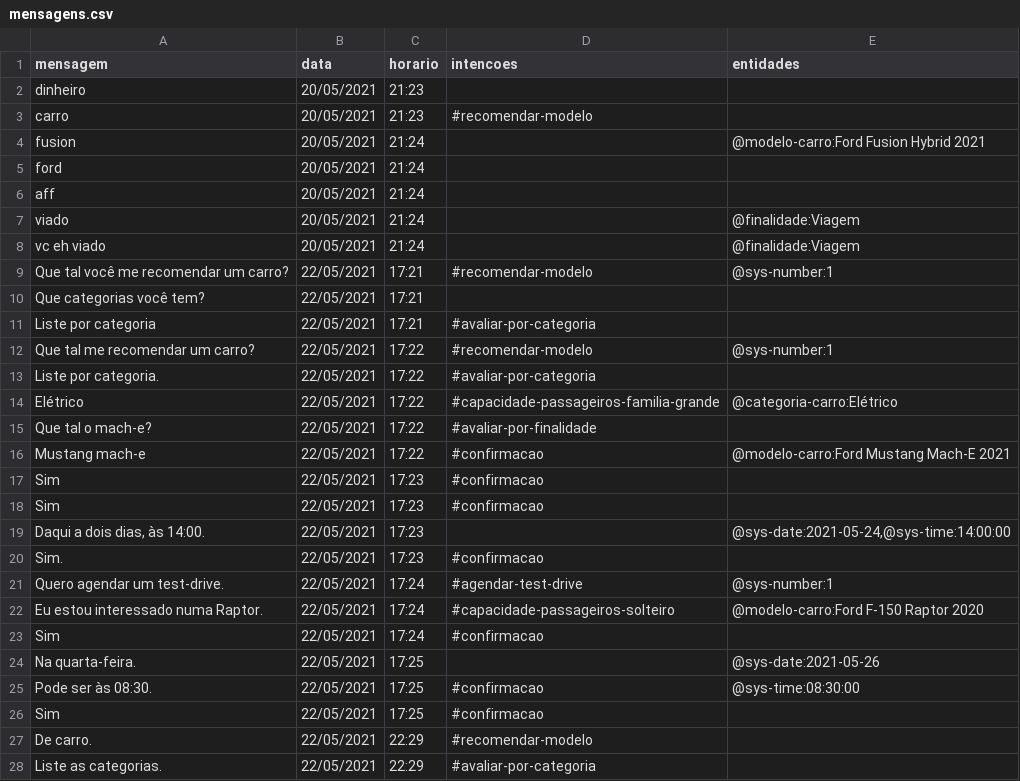
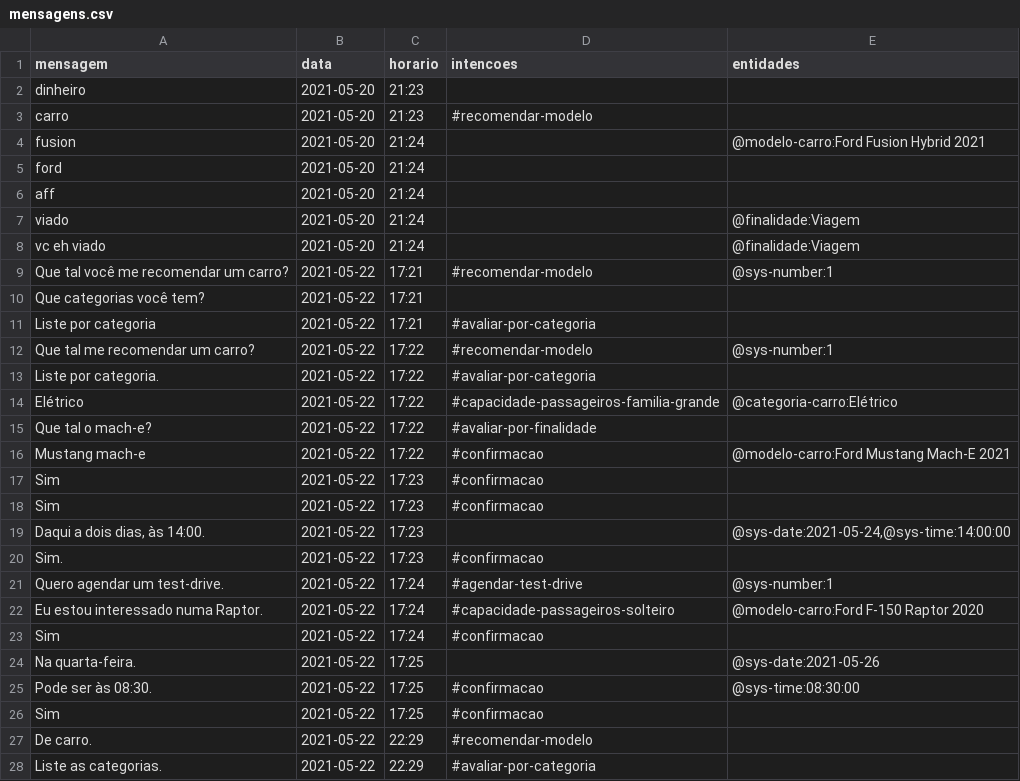
Before and after one commit to RafaelSchubert/furb-data-science-chatbot, a CSV file: analise/mensagens.csv, drawn as a sheet; only a part is shown; the diff covers the shown part only.

```diff
--- a/analise/mensagens.csv
+++ b/analise/mensagens.csv
@@ -1,28 +1,28 @@
 mensagem;data;horario;intencoes;entidades
-dinheiro;20/05/2021;21:23;;
-carro;20/05/2021;21:23;#recomendar-modelo;
-fusion;20/05/2021;21:24;;@modelo-carro:Ford Fusion Hybrid 2021
-ford;20/05/2021;21:24;;
-aff;20/05/2021;21:24;;
-viado;20/05/2021;21:24;;@finalidade:Viagem
-vc eh viado;20/05/2021;21:24;;@finalidade:Viagem
-Que tal você me recomendar um carro?;22/05/2021;17:21;#recomendar-modelo;@sys-number:1
-Que categorias você tem?;22/05/2021;17:21;;
-Liste por categoria;22/05/2021;17:21;#avaliar-por-categoria;
-Que tal me recomendar um carro?;22/05/2021;17:22;#recomendar-modelo;@sys-number:1
-Liste por categoria.;22/05/2021;17:22;#avaliar-por-categoria;
-Elétrico;22/05/2021;17:22;#capacidade-passageiros-familia-grande;@categoria-carro:Elétrico
-Que tal o mach-e?;22/05/2021;17:22;#avaliar-por-finalidade;
-Mustang mach-e;22/05/2021;17:22;#confirmacao;@modelo-carro:Ford Mustang Mach-E 2021
-Sim;22/05/2021;17:23;#confirmacao;
-Sim;22/05/2021;17:23;#confirmacao;
-Daqui a dois dias, às 14:00.;22/05/2021;17:23;;@sys-date:2021-05-24,@sys-time:14:00:00
-Sim.;22/05/2021;17:23;#confirmacao;
-Quero agendar um test-drive.;22/05/2021;17:24;#agendar-test-drive;@sys-number:1
-Eu estou interessado numa Raptor.;22/05/2021;17:24;#capacidade-passageiros-solteiro;@modelo-carro:Ford F-150 Raptor 2020
-Sim;22/05/2021;17:24;#confirmacao;
-Na quarta-feira.;22/05/2021;17:25;;@sys-date:2021-05-26
-Pode ser às 08:30.;22/05/2021;17:25;#confirmacao;@sys-time:08:30:00
-Sim;22/05/2021;17:25;#confirmacao;
-De carro.;22/05/2021;22:29;#recomendar-modelo;
-Liste as categorias.;22/05/2021;22:29;#avaliar-por-categoria;
+dinheiro;2021-05-20;21:23;;
+carro;2021-05-20;21:23;#recomendar-modelo;
+fusion;2021-05-20;21:24;;@modelo-carro:Ford Fusion Hybrid 2021
+ford;2021-05-20;21:24;;
+aff;2021-05-20;21:24;;
+viado;2021-05-20;21:24;;@finalidade:Viagem
+vc eh viado;2021-05-20;21:24;;@finalidade:Viagem
+Que tal você me recomendar um carro?;2021-05-22;17:21;#recomendar-modelo;@sys-number:1
+Que categorias você tem?;2021-05-22;17:21;;
+Liste por categoria;2021-05-22;17:21;#avaliar-por-categoria;
+Que tal me recomendar um carro?;2021-05-22;17:22;#recomendar-modelo;@sys-number:1
+Liste por categoria.;2021-05-22;17:22;#avaliar-por-categoria;
+Elétrico;2021-05-22;17:22;#capacidade-passageiros-familia-grande;@categoria-carro:Elétrico
+Que tal o mach-e?;2021-05-22;17:22;#avaliar-por-finalidade;
+Mustang mach-e;2021-05-22;17:22;#confirmacao;@modelo-carro:Ford Mustang Mach-E 2021
+Sim;2021-05-22;17:23;#confirmacao;
+Sim;2021-05-22;17:23;#confirmacao;
+Daqui a dois dias, às 14:00.;2021-05-22;17:23;;@sys-date:2021-05-24,@sys-time:14:00:00
+Sim.;2021-05-22;17:23;#confirmacao;
+Quero agendar um test-drive.;2021-05-22;17:24;#agendar-test-drive;@sys-number:1
+Eu estou interessado numa Raptor.;2021-05-22;17:24;#capacidade-passageiros-solteiro;@modelo-carro:Ford F-150 Raptor 2020
+Sim;2021-05-22;17:24;#confirmacao;
+Na quarta-feira.;2021-05-22;17:25;;@sys-date:2021-05-26
+Pode ser às 08:30.;2021-05-22;17:25;#confirmacao;@sys-time:08:30:00
+Sim;2021-05-22;17:25;#confirmacao;
+De carro.;2021-05-22;22:29;#recomendar-modelo;
+Liste as categorias.;2021-05-22;22:29;#avaliar-por-categoria;
```
Also changed, not shown: 20 edited cells elsewhere in this file.
